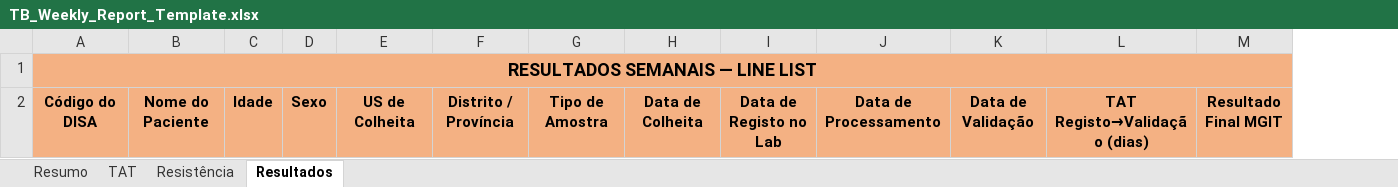
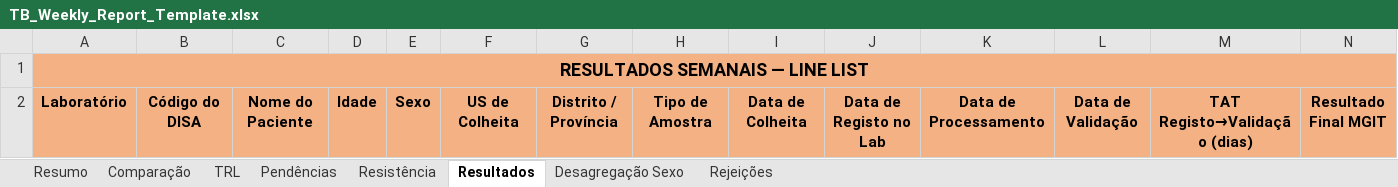
Before and after one commit to irzelindo/tb_cl_weekly_report, an Excel workbook: templates/TB_Weekly_Report_Template.xlsx, sheet Resultados, drawn as a sheet; only a part is shown; values as stored, in another font and other column widths than the file's, no borders; removed rows and columns are numbered as before the commit, all else as after; the diff names each change by its address in the sheet, - before the commit and + after, or states it on an @@ line.

```diff
--- a/templates/TB_Weekly_Report_Template.xlsx (sheet Resultados)
+++ b/templates/TB_Weekly_Report_Template.xlsx (sheet Resultados)
-sheet tab: TAT
+sheet tab: Comparação
+sheet tab: TRL
+sheet tab: Pendências
+sheet tab: Desagregação Sexo
+sheet tab: Rejeições
+column A, rows 1-2: RESULTADOS SEMANAIS — LINE LIST | Laboratório
-B1: RESULTADOS SEMANAIS — LINE LIST
+B1: (empty)
-A1:AC1 merged
```
Also changed, not shown: sheet Resumo, sheet Resistência, sheet Comparação, reports/2026/Relatorio_TB_2026-09-13_a_2026-09-19.xlsx, 7 other files.
